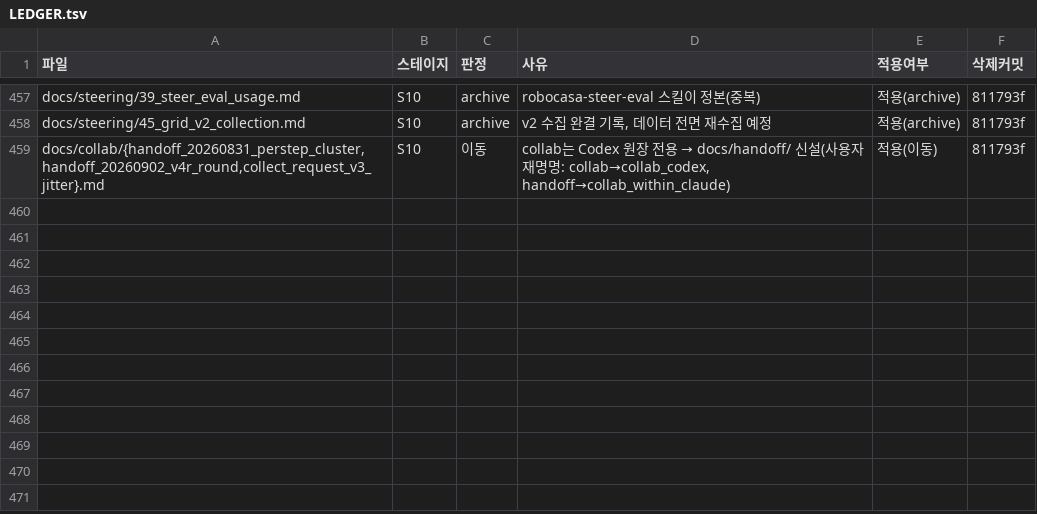
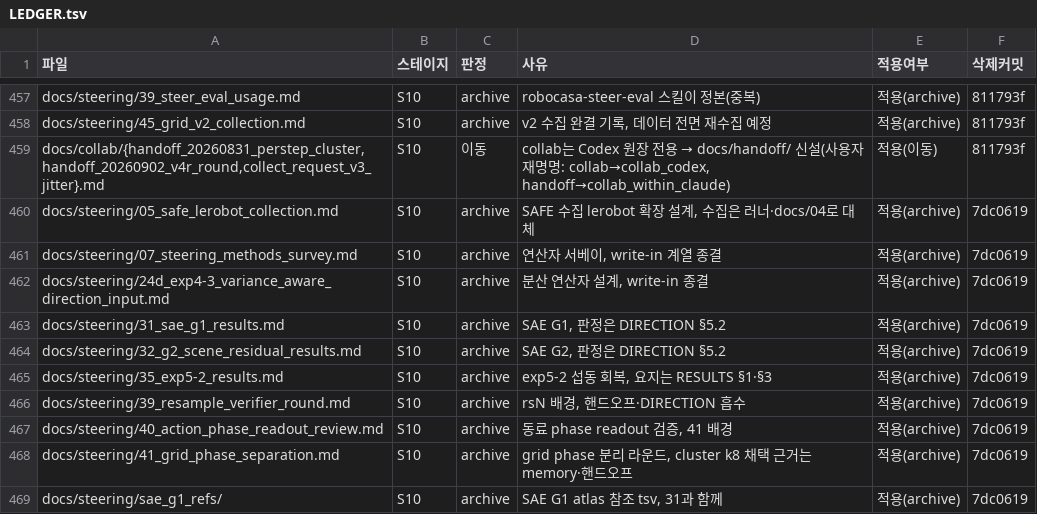
Before and after one commit to hanyangtae/temporal_vla, a TSV file: docs/review/LEDGER.tsv, drawn as a sheet; only a part is shown, gaps mark what is left out.

```diff
--- a/docs/review/LEDGER.tsv
+++ b/docs/review/LEDGER.tsv
@@ -459 +459,11 @@ docs/steering/45_grid_v2_collection.md	S10	archive	v2 수집 완결 기록, 데
 docs/collab/{handoff_20260831_perstep_cluster,handoff_20260902_v4r_round,collect_request_v3_jitter}.md	S10	이동	collab는 Codex 원장 전용 → docs/handoff/ 신설(사용자 재명명: collab→collab_codex, handoff→collab_within_claude)	적용(이동)	811793f
+docs/steering/05_safe_lerobot_collection.md	S10	archive	SAFE 수집 lerobot 확장 설계, 수집은 러너·docs/04로 대체	적용(archive)	7dc0619
+docs/steering/07_steering_methods_survey.md	S10	archive	연산자 서베이, write-in 계열 종결	적용(archive)	7dc0619
+docs/steering/24d_exp4-3_variance_aware_direction_input.md	S10	archive	분산 연산자 설계, write-in 종결	적용(archive)	7dc0619
+docs/steering/31_sae_g1_results.md	S10	archive	SAE G1, 판정은 DIRECTION §5.2	적용(archive)	7dc0619
+docs/steering/32_g2_scene_residual_results.md	S10	archive	SAE G2, 판정은 DIRECTION §5.2	적용(archive)	7dc0619
+docs/steering/35_exp5-2_results.md	S10	archive	exp5-2 섭동 회복, 요지는 RESULTS §1·§3	적용(archive)	7dc0619
+docs/steering/39_resample_verifier_round.md	S10	archive	rsN 배경, 핸드오프·DIRECTION 흡수	적용(archive)	7dc0619
+docs/steering/40_action_phase_readout_review.md	S10	archive	동료 phase readout 검증, 41 배경	적용(archive)	7dc0619
+docs/steering/41_grid_phase_separation.md	S10	archive	grid phase 분리 라운드, cluster k8 채택 근거는 memory·핸드오프	적용(archive)	7dc0619
+docs/steering/sae_g1_refs/	S10	archive	SAE G1 atlas 참조 tsv, 31과 함께	적용(archive)	7dc0619
```
